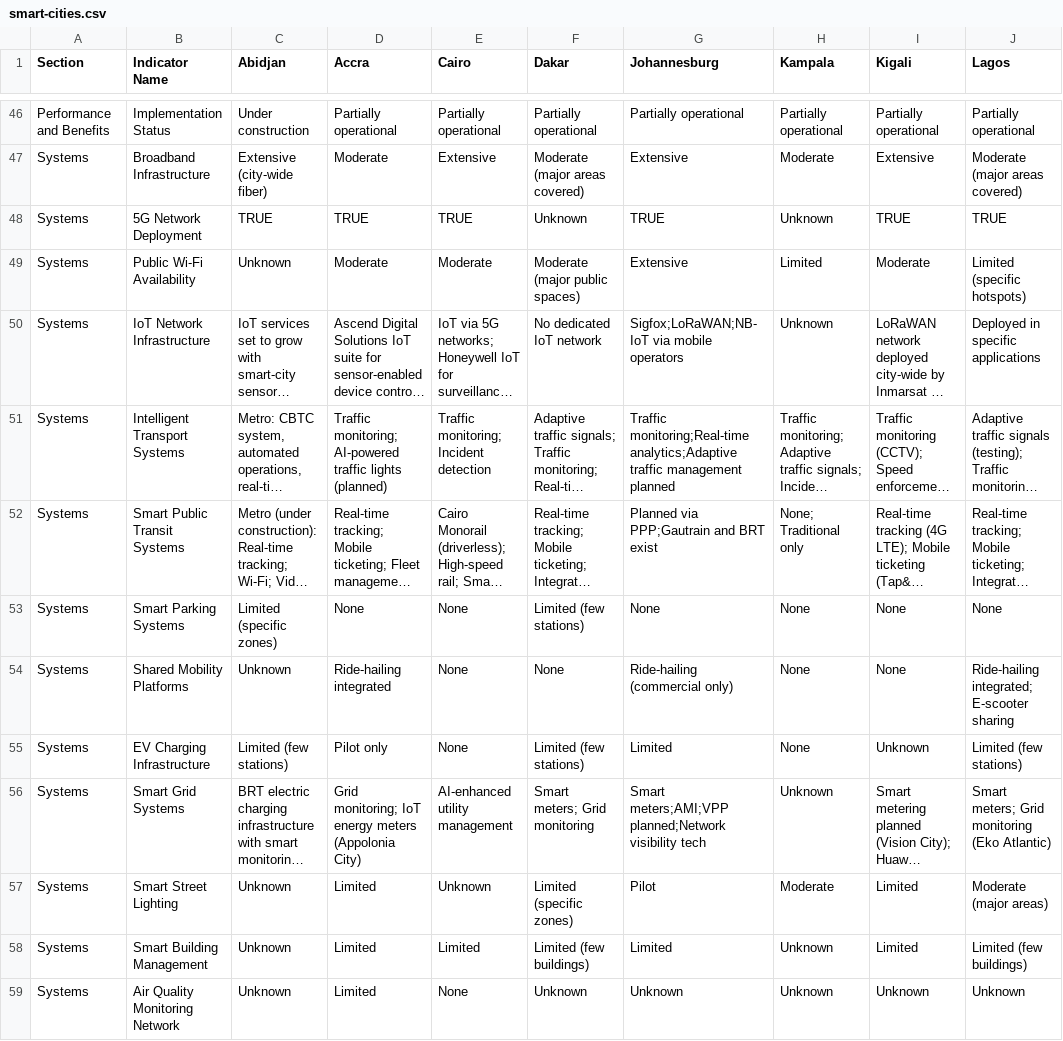
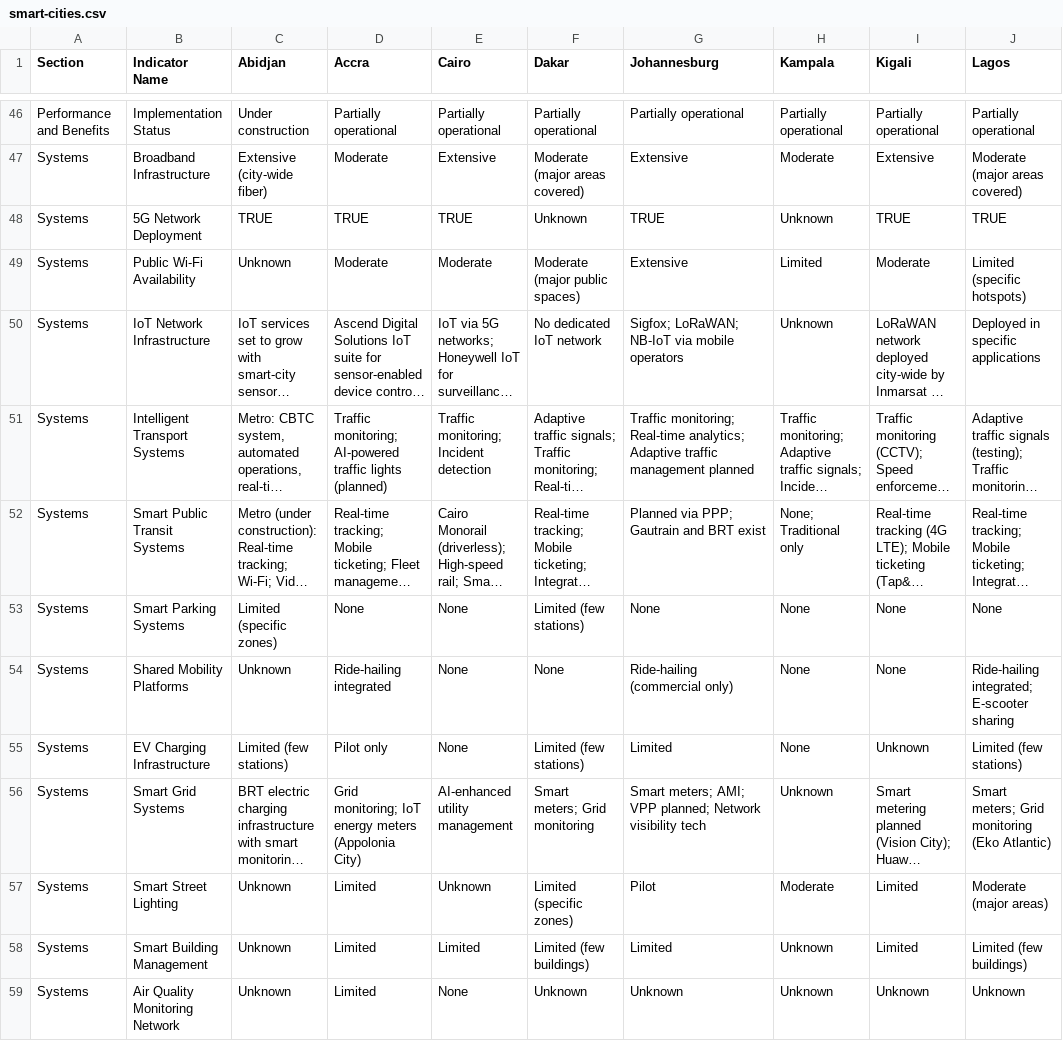
Before and after one commit to data-landscapers/data-landscapers.github.io, a CSV file: assets/data/smart-cities.csv, drawn as a sheet; only a part is shown, gaps mark what is left out; long unchanged cells end in …; the diff covers the shown part only; the diff names each change by its address in the sheet, - before the commit and + after, or states it on an @@ line.

Commit message:
Update smart-cities.csv

```diff
--- a/assets/data/smart-cities.csv
+++ b/assets/data/smart-cities.csv
-G50 (Johannesburg): Sigfox;LoRaWAN;NB-IoT via mobile operators
+G50 (Johannesburg): Sigfox; LoRaWAN; NB-IoT via mobile operators
-G51 (Johannesburg): Traffic monitoring;Real-time analytics;Adaptive traffic management…
+G51 (Johannesburg): Traffic monitoring; Real-time analytics; Adaptive traffic management…
-G52 (Johannesburg): Planned via PPP;Gautrain and BRT exist
+G52 (Johannesburg): Planned via PPP; Gautrain and BRT exist
-G56 (Johannesburg): Smart meters;AMI;VPP planned;Network visibility tech
+G56 (Johannesburg): Smart meters; AMI; VPP planned; Network visibility tech
```
Also changed, not shown: 27 edited cells elsewhere in this file.
